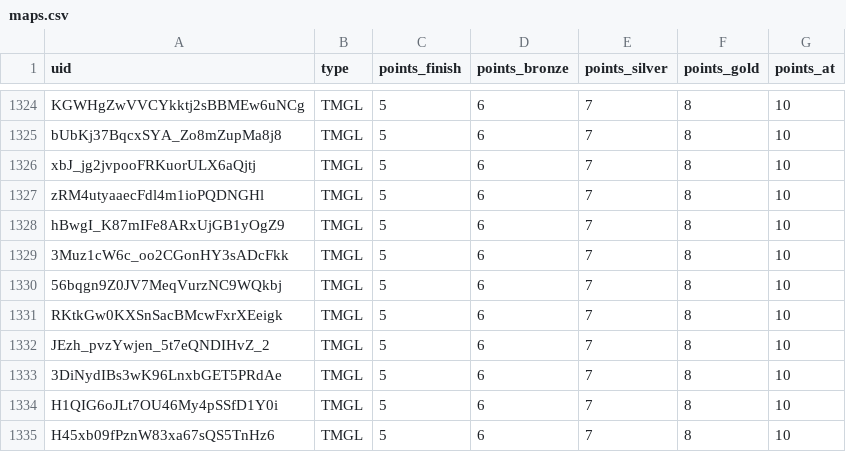
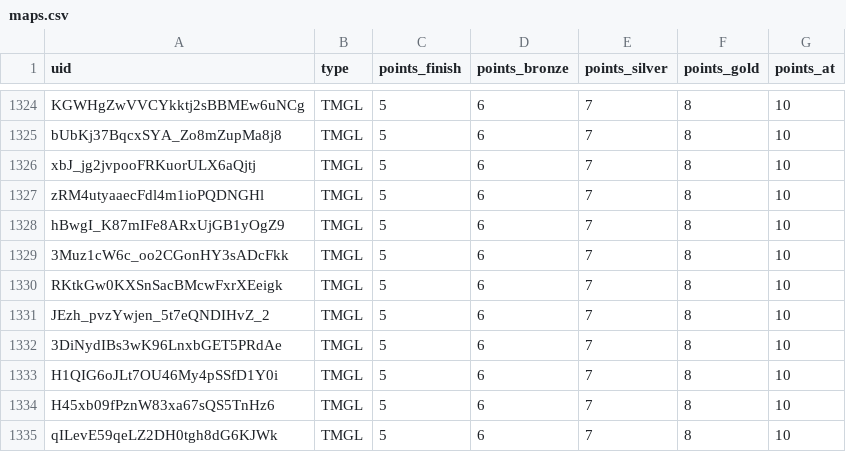
Before and after one commit to spl1nes/tmrank, a CSV file: maps.csv, drawn as a sheet; only a part is shown, gaps mark what is left out; the shorter side is filled out with more unchanged rows; the diff names each change by its address in the sheet, - before the commit and + after, or states it on an @@ line.

Commit message:
Update maps.csv

```diff
--- a/maps.csv
+++ b/maps.csv
-row 1330: 56bqgn9Z0JV7MeqVurzNC9WQkbj | TMGL | 5 | 6 | 7 | 8 | 10
```
